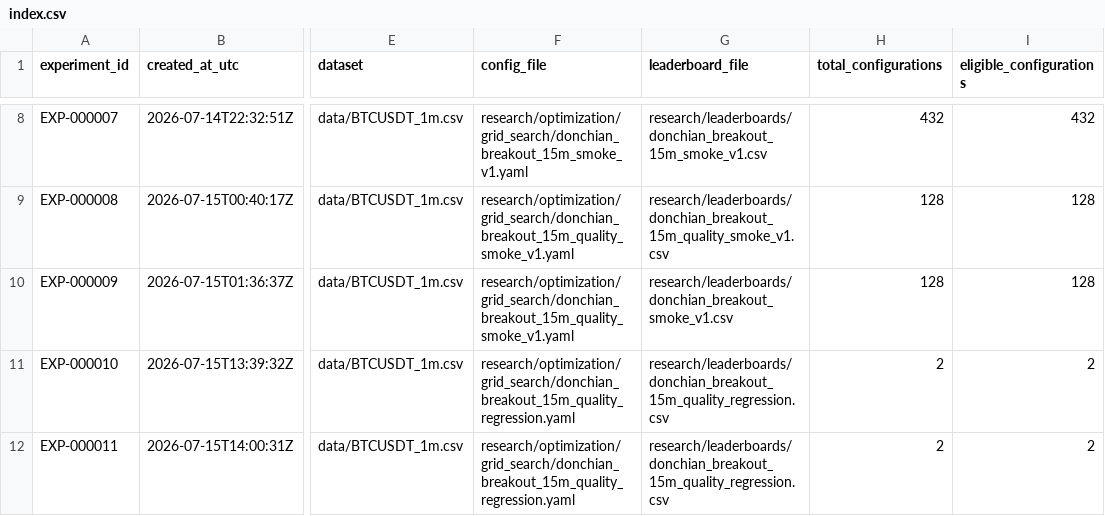
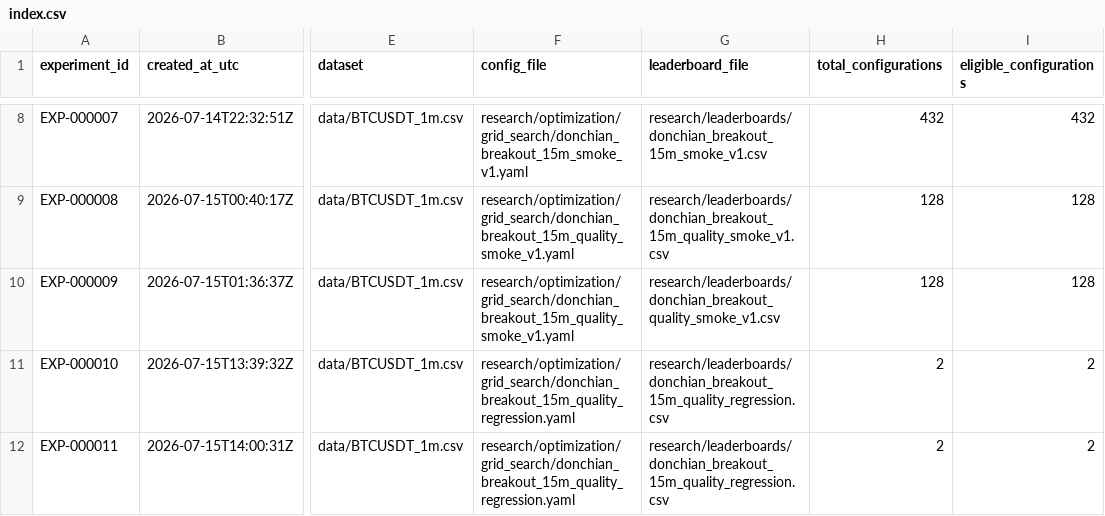
Before and after one commit to joelramone/crypto-scalping-core, a CSV file: research/memory/index.csv, drawn as a sheet; only a part is shown, gaps mark what is left out; the diff names each change by its address in the sheet, - before the commit and + after, or states it on an @@ line.

Commit message:
Fix research memory row preservation

```diff
--- a/research/memory/index.csv
+++ b/research/memory/index.csv
-G10 (leaderboard_file): research/leaderboards/donchian_breakout_smoke_v1.csv
+G10 (leaderboard_file): research/leaderboards/donchian_breakout_quality_smoke_v1.csv
```
